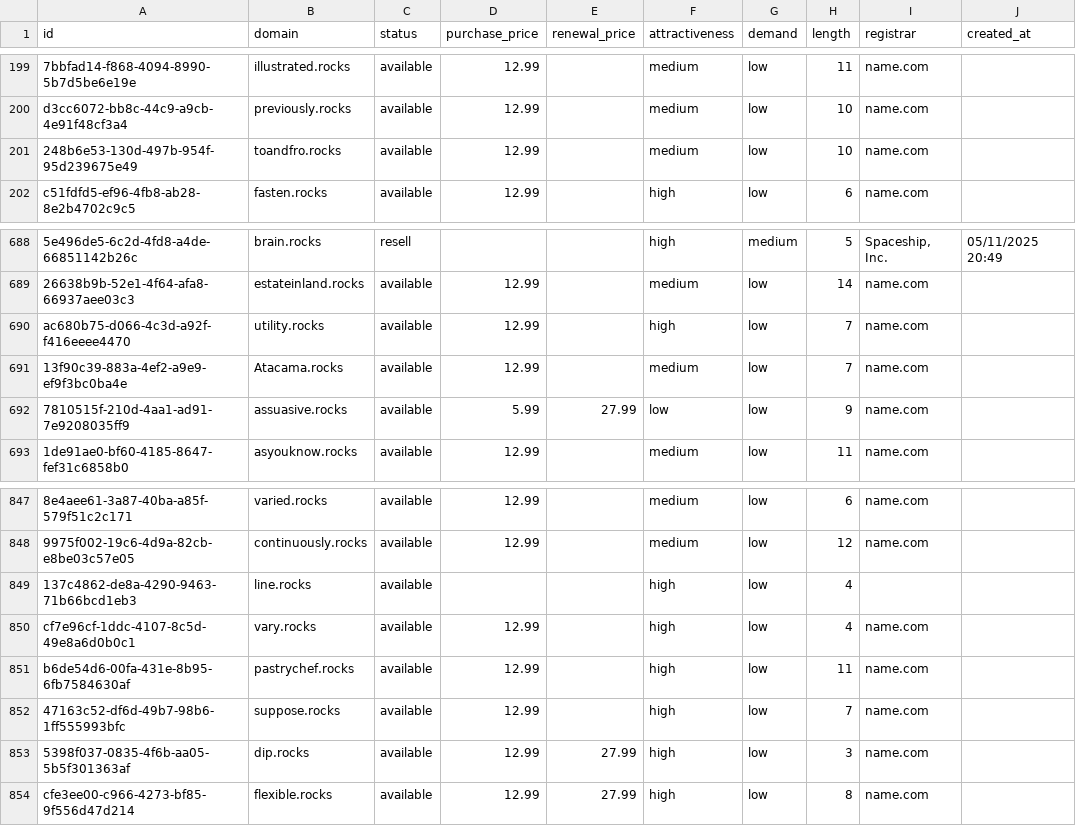
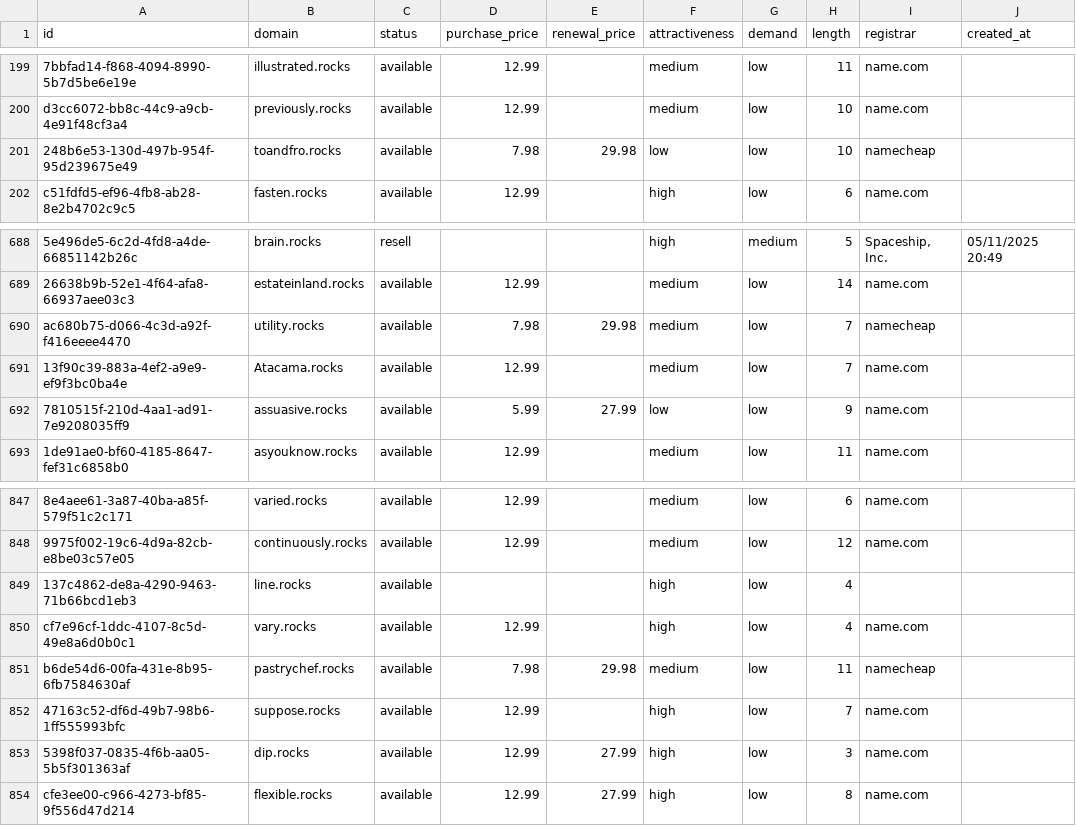
Before and after one commit to UniqueDomains/rocks-oneword-domains, a CSV file: rocks.csv, drawn as a sheet; only a part is shown, gaps mark what is left out; the diff names each change by its address in the sheet, - before the commit and + after, or states it on an @@ line.

Commit message:
Domains update

```diff
--- a/rocks.csv
+++ b/rocks.csv
-D201 (purchase_price): 12.99
+D201 (purchase_price): 7.98
-E201 (renewal_price): (empty)
+E201 (renewal_price): 29.98
-F201 (attractiveness): medium
+F201 (attractiveness): low
-I201 (registrar): name.com
+I201 (registrar): namecheap
-D690 (purchase_price): 12.99
+D690 (purchase_price): 7.98
-E690 (renewal_price): (empty)
+E690 (renewal_price): 29.98
-F690 (attractiveness): high
+F690 (attractiveness): medium
-I690 (registrar): name.com
+I690 (registrar): namecheap
-D851 (purchase_price): 12.99
+D851 (purchase_price): 7.98
-E851 (renewal_price): (empty)
+E851 (renewal_price): 29.98
-F851 (attractiveness): high
+F851 (attractiveness): medium
-I851 (registrar): name.com
+I851 (registrar): namecheap
```
Also changed, not shown: 4 other files.
